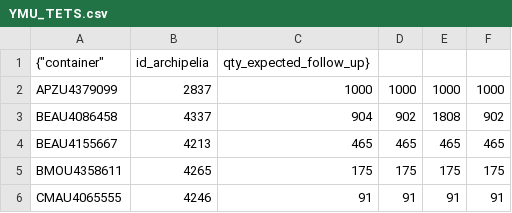
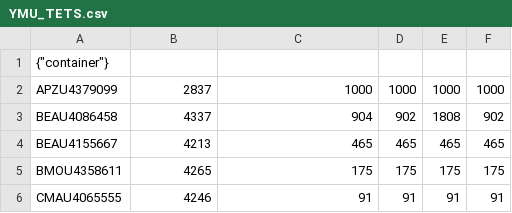
Before and after one commit to youg786/bigquery-action, a CSV file: terra-incognita-cote-ivoire/sandbox/YMU_TETS.csv, drawn as a sheet; only a part is shown; removed rows and columns are numbered as before the commit, all else as after; the diff names each change by its address in the sheet, - before the commit and + after, or states it on an @@ line.

Commit message:
modif table pour integration 9

```diff
--- a/terra-incognita-cote-ivoire/sandbox/YMU_TETS.csv
+++ b/terra-incognita-cote-ivoire/sandbox/YMU_TETS.csv
-row 1: {"container" | id_archipelia | qty_expected_follow_up}
+row 1: {"container"}
```
